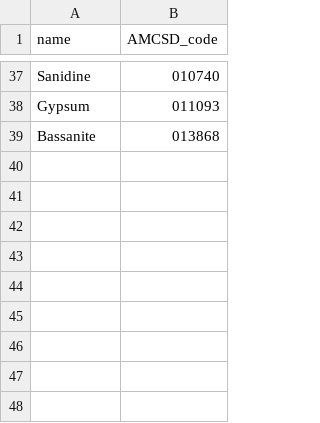
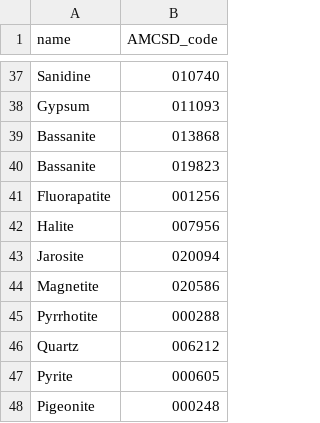
Before and after one commit to ludoleg/quant-data-vision, a CSV file: difdata_CheMin_inventory.csv, drawn as a sheet; only a part is shown, gaps mark what is left out.

```diff
--- a/difdata_CheMin_inventory.csv
+++ b/difdata_CheMin_inventory.csv
@@ -39 +39,10 @@ Gypsum	011093
 Bassanite	013868
+Bassanite	019823
+Fluorapatite	001256
+Halite	007956
+Jarosite	020094
+Magnetite	020586
+Pyrrhotite	000288
+Quartz	006212
+Pyrite	000605
+Pigeonite	000248
```
Also changed, not shown: 8 other files.
